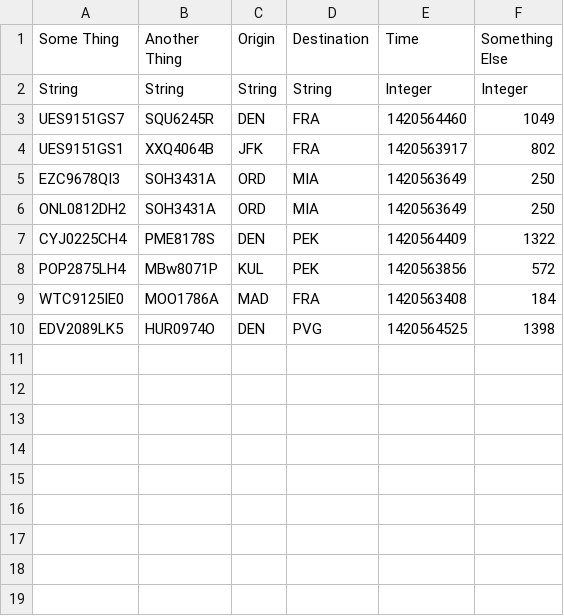
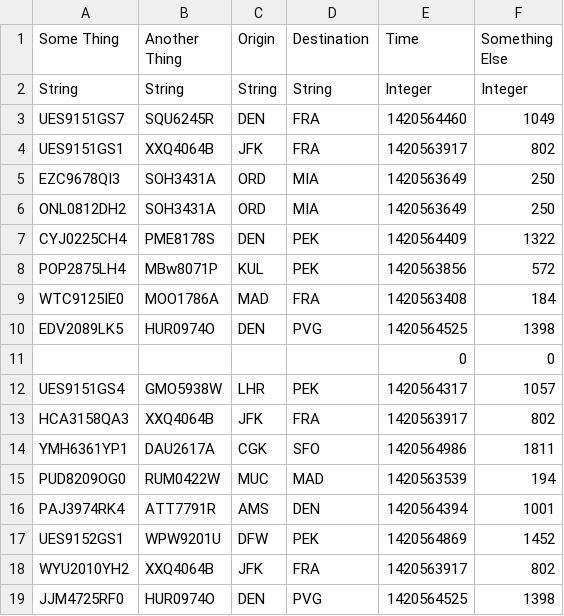
Before and after one commit to voidbiscuit/MaRe, a CSV file: data/a.csv, drawn as a sheet.

```diff
--- a/data/a.csv
+++ b/data/a.csv
@@ -10 +10,10 @@ WTC9125IE0,MOO1786A,MAD,FRA,1420563408,184
 EDV2089LK5,HUR0974O,DEN,PVG,1420564525,1398
+,,,,0,0
+UES9151GS4,GMO5938W,LHR,PEK,1420564317,1057
+HCA3158QA3,XXQ4064B,JFK,FRA,1420563917,802
+YMH6361YP1,DAU2617A,CGK,SFO,1420564986,1811
+PUD8209OG0,RUM0422W,MUC,MAD,1420563539,194
+PAJ3974RK4,ATT7791R,AMS,DEN,1420564394,1001
+UES9152GS1,WPW9201U,DFW,PEK,1420564869,1452
+WYU2010YH2,XXQ4064B,JFK,FRA,1420563917,802
+JJM4725RF0,HUR0974O,DEN,PVG,1420564525,1398
```
Also changed, not shown: data/AComp_Passenger_data.csv, data/AComp_Passenger_data_no_error.csv, 16 other files.
